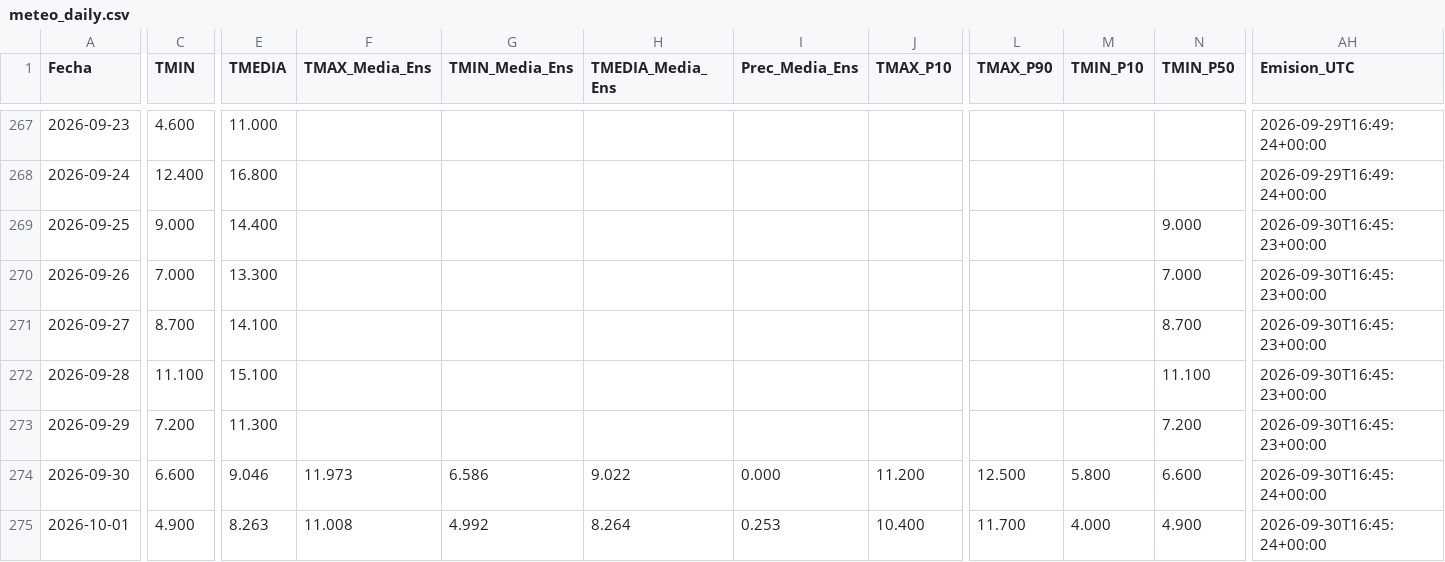
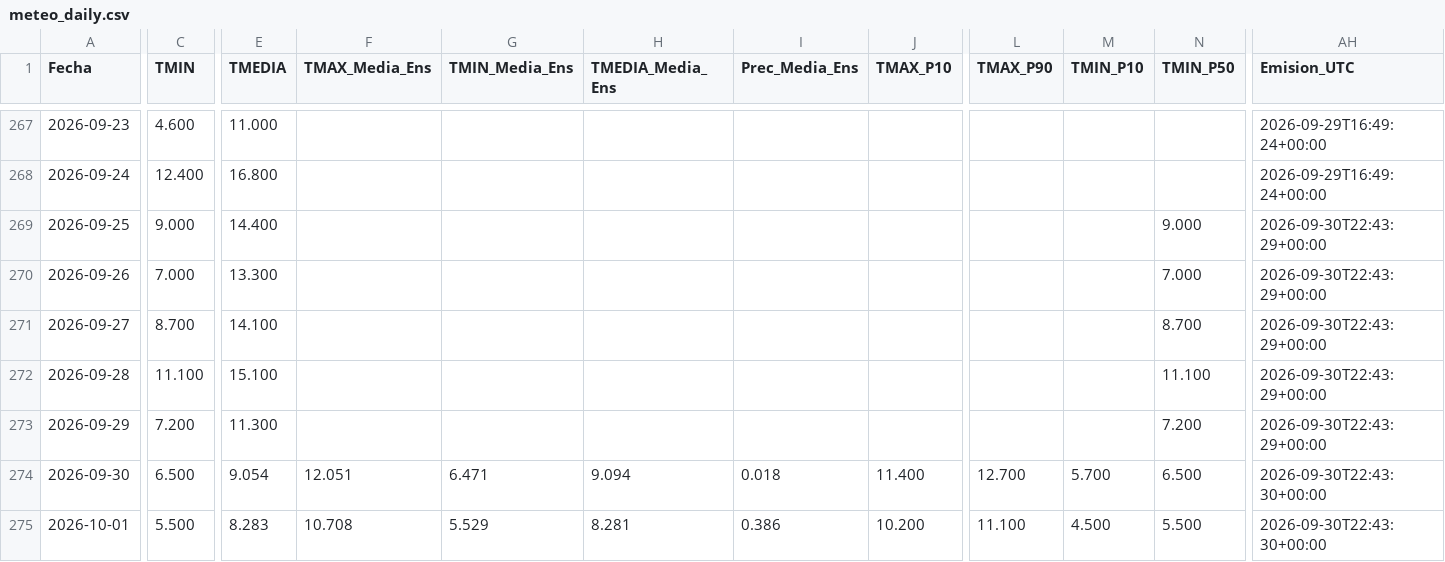
Before and after one commit to PREDWEEM/TREASA_digitaltween, a CSV file: meteo_daily.csv, drawn as a sheet; only a part is shown, gaps mark what is left out; the diff covers the shown part only; the diff names each change by its address in the sheet, - before the commit and + after, or states it on an @@ line.

```diff
--- a/meteo_daily.csv
+++ b/meteo_daily.csv
-AH269:AH273 (Emision_UTC): 2026-09-30T16:45:23+00:00
+AH269:AH273 (Emision_UTC): 2026-09-30T22:43:29+00:00
-C274 (TMIN): 6.600
+C274 (TMIN): 6.500
-E274 (TMEDIA): 9.046
+E274 (TMEDIA): 9.054
-F274 (TMAX_Media_Ens): 11.973
+F274 (TMAX_Media_Ens): 12.051
-G274 (TMIN_Media_Ens): 6.586
+G274 (TMIN_Media_Ens): 6.471
-H274 (TMEDIA_Media_Ens): 9.022
+H274 (TMEDIA_Media_Ens): 9.094
-I274 (Prec_Media_Ens): 0.000
+I274 (Prec_Media_Ens): 0.018
-J274 (TMAX_P10): 11.200
+J274 (TMAX_P10): 11.400
-L274 (TMAX_P90): 12.500
+L274 (TMAX_P90): 12.700
-M274 (TMIN_P10): 5.800
+M274 (TMIN_P10): 5.700
-N274 (TMIN_P50): 6.600
+N274 (TMIN_P50): 6.500
-AH274:AH275 (Emision_UTC): 2026-09-30T16:45:24+00:00
+AH274:AH275 (Emision_UTC): 2026-09-30T22:43:30+00:00
-C275 (TMIN): 4.900
+C275 (TMIN): 5.500
-E275 (TMEDIA): 8.263
+E275 (TMEDIA): 8.283
-F275 (TMAX_Media_Ens): 11.008
+F275 (TMAX_Media_Ens): 10.708
-G275 (TMIN_Media_Ens): 4.992
+G275 (TMIN_Media_Ens): 5.529
-H275 (TMEDIA_Media_Ens): 8.264
+H275 (TMEDIA_Media_Ens): 8.281
-I275 (Prec_Media_Ens): 0.253
+I275 (Prec_Media_Ens): 0.386
-J275 (TMAX_P10): 10.400
+J275 (TMAX_P10): 10.200
-L275 (TMAX_P90): 11.700
+L275 (TMAX_P90): 11.100
-M275 (TMIN_P10): 4.000
+M275 (TMIN_P10): 4.500
-N275 (TMIN_P50): 4.900
+N275 (TMIN_P50): 5.500
```
Also changed, not shown: 12 edited cells elsewhere in this file, 2 other files.
